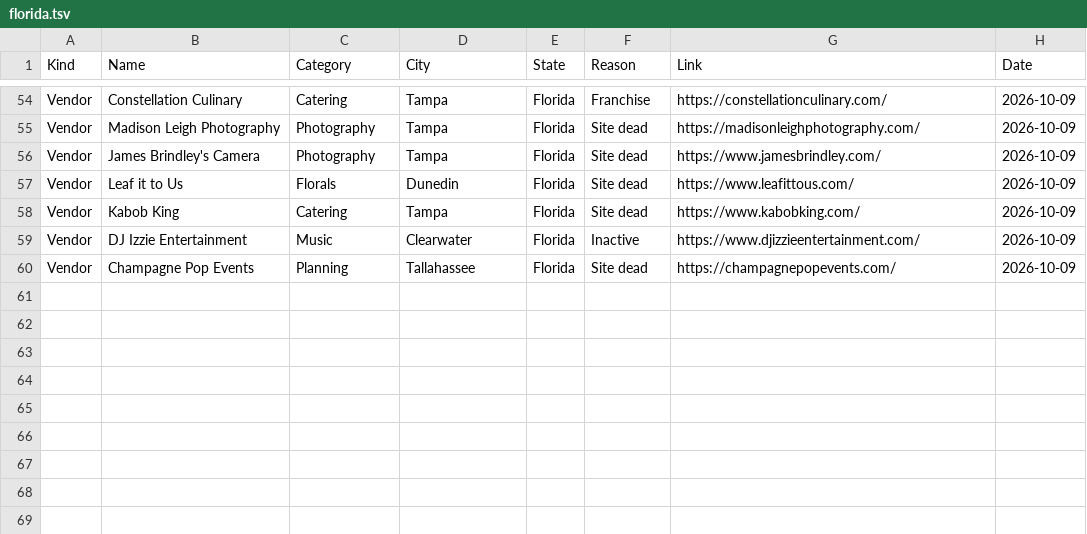
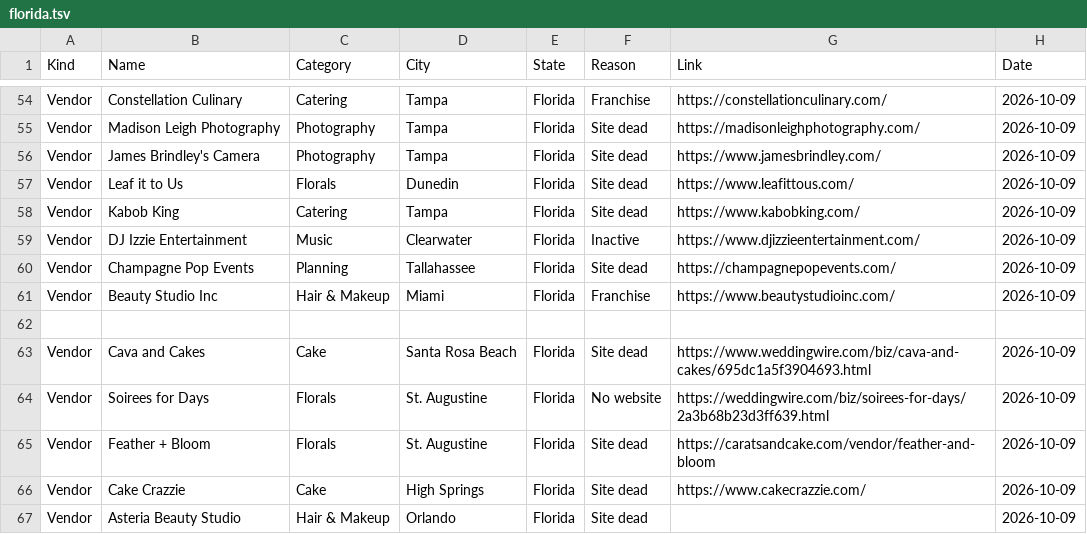
Before and after one commit to dukemackle/Wedding-Build, a TSV file: src/lib/batches/skipped/florida.tsv, drawn as a sheet; only a part is shown, gaps mark what is left out; the diff names each change by its address in the sheet, - before the commit and + after, or states it on an @@ line.

```diff
--- a/src/lib/batches/skipped/florida.tsv
+++ b/src/lib/batches/skipped/florida.tsv
+row 61: Vendor | Beauty Studio Inc | Hair & Makeup | Miami | Florida | Franchise | https://www.beautystudioinc.com/ | 2026-10-09
+row 62: (empty)
+row 63: Vendor | Cava and Cakes | Cake | Santa Rosa Beach | Florida | Site dead | https://www.weddingwire.com/biz/cava-and-cakes/695dc1a5f3904693.html | 2026-10-09
+row 64: Vendor | Soirees for Days | Florals | St. Augustine | Florida | No website | https://weddingwire.com/biz/soirees-for-days/2a3b68b23d3ff639.html | 2026-10-09
+row 65: Vendor | Feather + Bloom | Florals | St. Augustine | Florida | Site dead | https://caratsandcake.com/vendor/feather-and-bloom | 2026-10-09
+row 66: Vendor | Cake Crazzie | Cake | High Springs | Florida | Site dead | https://www.cakecrazzie.com/ | 2026-10-09
+row 67: Vendor | Asteria Beauty Studio | Hair & Makeup | Orlando | Florida | Site dead |  | 2026-10-09
```
Also changed, not shown: 1 other file.
